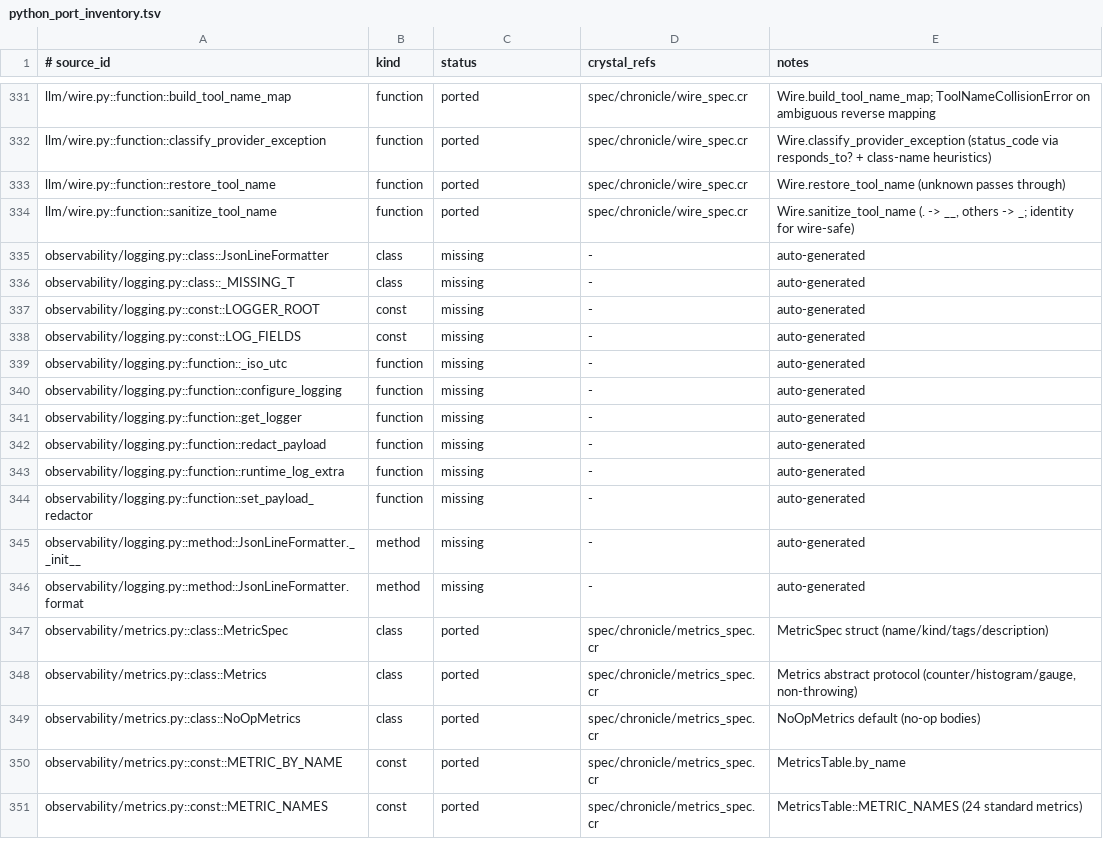
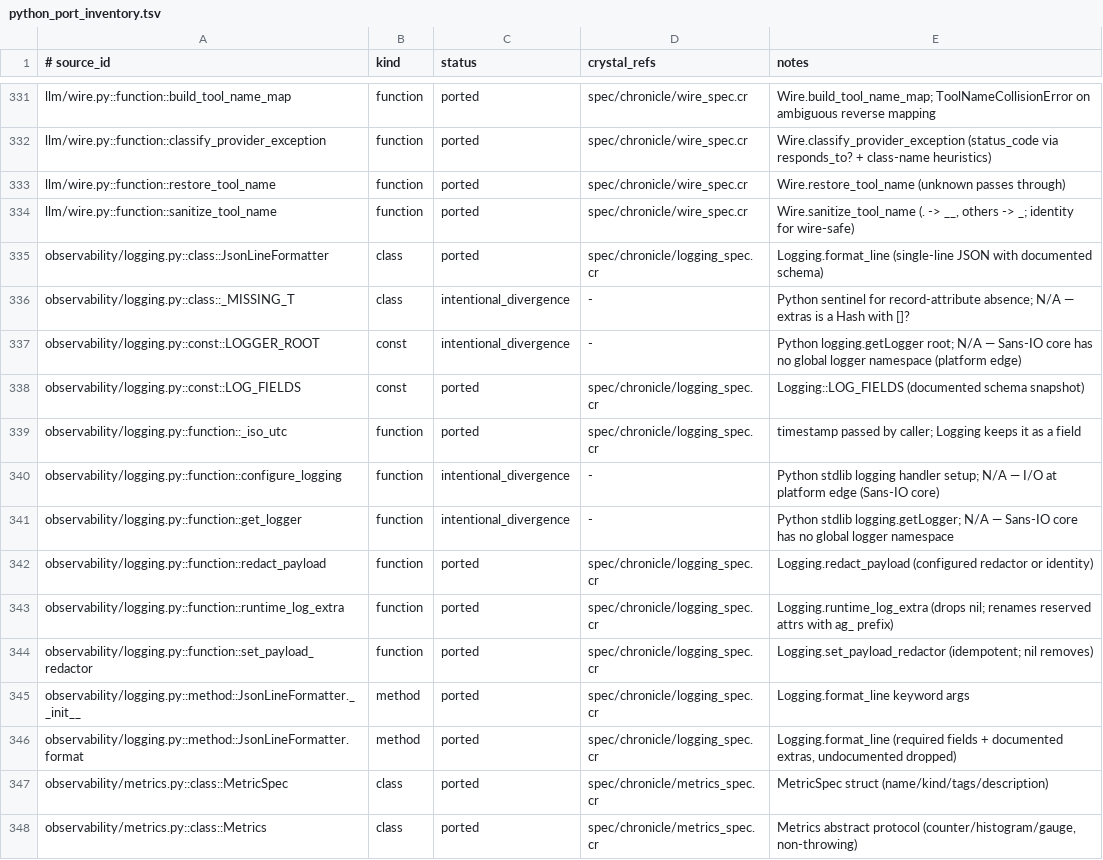
Before and after one commit to dsisnero/chronicle, a TSV file: plans/inventory/python_port_inventory.tsv, drawn as a sheet; only a part is shown, gaps mark what is left out; the shorter side is filled out with more unchanged rows.

Commit message:
port: structured logging schema + formatter (observability/logging.py)
- Chronicle::Logging: LOG_FIELDS schema (CONTRACT v0.8 #6-#7, #16),
  format_line (single-line JSON; required fields always present,
  documented extras passed through, undocumented dropped)
- runtime_log_extra (drops nil; renames reserved log-record attr
  collisions with ag_ prefix)
- set_payload_redactor / redact_payload (idempotent; identity default)
- configure_logging/get_logger stay at the platform edge (Sans-IO)
- Ported from activegraph test_observability_logging.py;
  spec/chronicle/logging_spec.cr

```diff
--- a/plans/inventory/python_port_inventory.tsv
+++ b/plans/inventory/python_port_inventory.tsv
@@ -334,14 +334,14 @@ llm/wire.py::function::restore_tool_name	function	ported	spec/chronicle/wire_spe
 llm/wire.py::function::sanitize_tool_name	function	ported	spec/chronicle/wire_spec.cr	Wire.sanitize_tool_name (. -> __, others -> _; identity for wire-safe)
-observability/logging.py::class::JsonLineFormatter	class	missing	-	auto-generated
-observability/logging.py::class::_MISSING_T	class	missing	-	auto-generated
-observability/logging.py::const::LOGGER_ROOT	const	missing	-	auto-generated
-observability/logging.py::const::LOG_FIELDS	const	missing	-	auto-generated
-observability/logging.py::function::_iso_utc	function	missing	-	auto-generated
-observability/logging.py::function::configure_logging	function	missing	-	auto-generated
-observability/logging.py::function::get_logger	function	missing	-	auto-generated
-observability/logging.py::function::redact_payload	function	missing	-	auto-generated
-observability/logging.py::function::runtime_log_extra	function	missing	-	auto-generated
-observability/logging.py::function::set_payload_redactor	function	missing	-	auto-generated
-observability/logging.py::method::JsonLineFormatter.__init__	method	missing	-	auto-generated
-observability/logging.py::method::JsonLineFormatter.format	method	missing	-	auto-generated
+observability/logging.py::class::JsonLineFormatter	class	ported	spec/chronicle/logging_spec.cr	Logging.format_line (single-line JSON with documented schema)
+observability/logging.py::class::_MISSING_T	class	intentional_divergence	-	Python sentinel for record-attribute absence; N/A — extras is a Hash with []?
+observability/logging.py::const::LOGGER_ROOT	const	intentional_divergence	-	Python logging.getLogger root; N/A — Sans-IO core has no global logger namespace (platform edge)
+observability/logging.py::const::LOG_FIELDS	const	ported	spec/chronicle/logging_spec.cr	Logging::LOG_FIELDS (documented schema snapshot)
+observability/logging.py::function::_iso_utc	function	ported	spec/chronicle/logging_spec.cr	timestamp passed by caller; Logging keeps it as a field
+observability/logging.py::function::configure_logging	function	intentional_divergence	-	Python stdlib logging handler setup; N/A — I/O at platform edge (Sans-IO core)
+observability/logging.py::function::get_logger	function	intentional_divergence	-	Python stdlib logging.getLogger; N/A — Sans-IO core has no global logger namespace
+observability/logging.py::function::redact_payload	function	ported	spec/chronicle/logging_spec.cr	Logging.redact_payload (configured redactor or identity)
+observability/logging.py::function::runtime_log_extra	function	ported	spec/chronicle/logging_spec.cr	Logging.runtime_log_extra (drops nil; renames reserved attrs with ag_ prefix)
+observability/logging.py::function::set_payload_redactor	function	ported	spec/chronicle/logging_spec.cr	Logging.set_payload_redactor (idempotent; nil removes)
+observability/logging.py::method::JsonLineFormatter.__init__	method	ported	spec/chronicle/logging_spec.cr	Logging.format_line keyword args
+observability/logging.py::method::JsonLineFormatter.format	method	ported	spec/chronicle/logging_spec.cr	Logging.format_line (required fields + documented extras, undocumented dropped)
 observability/metrics.py::class::MetricSpec	class	ported	spec/chronicle/metrics_spec.cr	MetricSpec struct (name/kind/tags/description)
```
Also changed, not shown: 4 other files.
